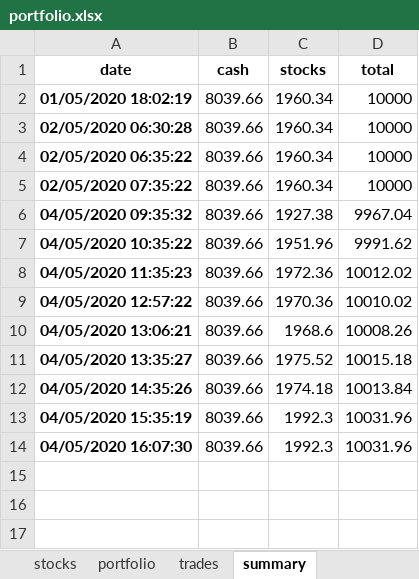
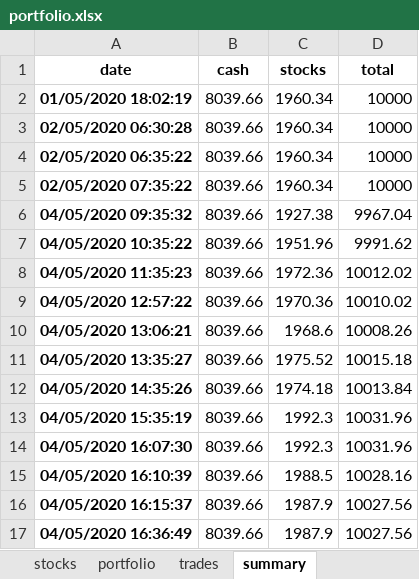
Before and after one commit to Patrickdg/AL-the-Trader, an Excel workbook: __testing/portfolio.xlsx, sheet summary, drawn as a sheet; values as stored, in another font and other column widths than the file's, no borders; the diff names each change by its address in the sheet, - before the commit and + after, or states it on an @@ line.

```diff
--- a/__testing/portfolio.xlsx (sheet summary)
+++ b/__testing/portfolio.xlsx (sheet summary)
+row 15: 04/05/2020 16:10:39 | 8039.66 | 1988.5 | 10028.16
+row 16: 04/05/2020 16:15:37 | 8039.66 | 1987.9 | 10027.56
+row 17: 04/05/2020 16:36:49 | 8039.66 | 1987.9 | 10027.56
```
Also changed, not shown: sheet watchlist, sheet stocks, sheet portfolio, portfolio.xlsx, 1 other file.
